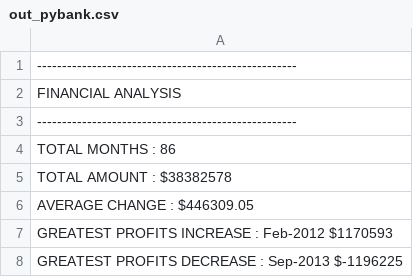
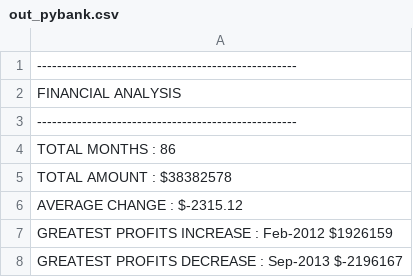
Before and after one commit to EMENGH/python-challenge, a CSV file: PyBank/out_pybank.csv, drawn as a sheet.

Commit message:
Update out_pybank.csv

```diff
--- a/PyBank/out_pybank.csv
+++ b/PyBank/out_pybank.csv
@@ -5,4 +5,4 @@ TOTAL MONTHS : 86
 TOTAL AMOUNT : $38382578
-AVERAGE CHANGE : $446309.05
-GREATEST PROFITS INCREASE : Feb-2012 $1170593
-GREATEST PROFITS DECREASE : Sep-2013 $-1196225
+AVERAGE CHANGE : $-2315.12
+GREATEST PROFITS INCREASE : Feb-2012 $1926159
+GREATEST PROFITS DECREASE : Sep-2013 $-2196167
```
